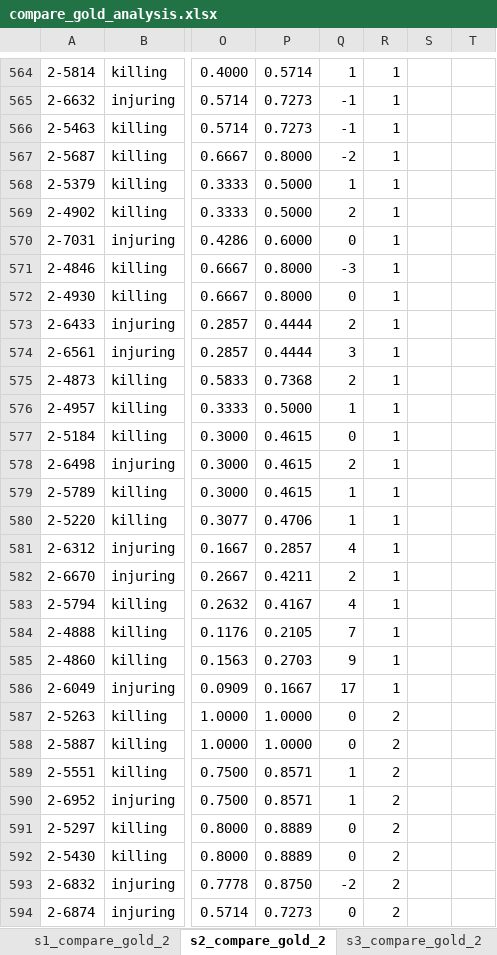
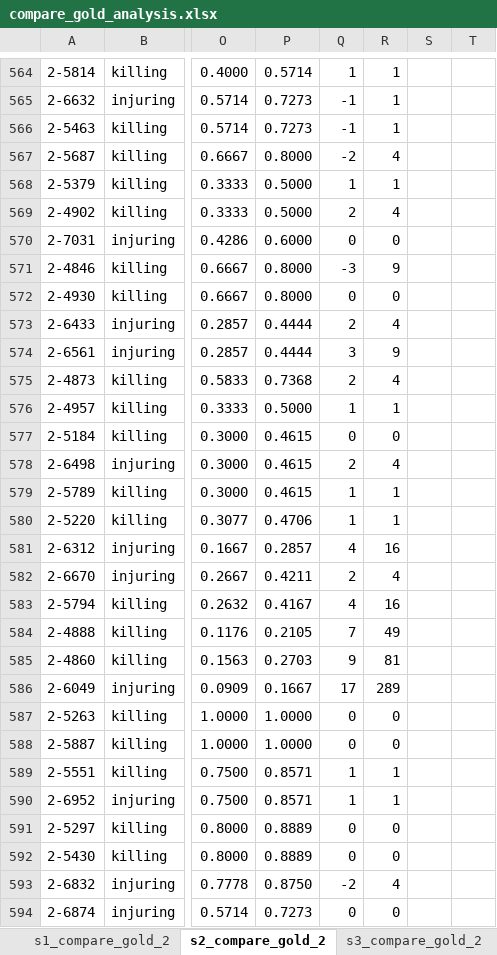
Before and after one commit to paramitamirza/CountingEvents, an Excel workbook: data/test_data_gold/compare_gold_analysis.xlsx, sheet s2_compare_gold_2, drawn as a sheet; only a part is shown, gaps mark what is left out; values as stored, in another font and other column widths than the file's, no borders; the diff covers the shown part only; the diff names each change by its address in the sheet, - before the commit and + after, or states it on an @@ line.

```diff
--- a/data/test_data_gold/compare_gold_analysis.xlsx (sheet s2_compare_gold_2)
+++ b/data/test_data_gold/compare_gold_analysis.xlsx (sheet s2_compare_gold_2)
-R567: 1
+R567: 4
-R569: 1
+R569: 4
-R570: 1
+R570: 0
-R571: 1
+R571: 9
-R572: 1
+R572: 0
-R573: 1
+R573: 4
-R574: 1
+R574: 9
-R575: 1
+R575: 4
-R577: 1
+R577: 0
-R578: 1
+R578: 4
-R581: 1
+R581: 16
-R582: 1
+R582: 4
-R583: 1
+R583: 16
-R584: 1
+R584: 49
-R585: 1
+R585: 81
-R586: 1
+R586: 289
-R587:R588: 2
+R587:R588: 0
-R589:R590: 2
+R589:R590: 1
-R591:R592: 2
+R591:R592: 0
-R593: 2
+R593: 4
-R594: 2
+R594: 0
```
Also changed, not shown: 1012 edited cells and cell formats elsewhere in this sheet, sheet s3_compare_gold_2, sheet s1_compare_gold_2, formulas that keep their value.
